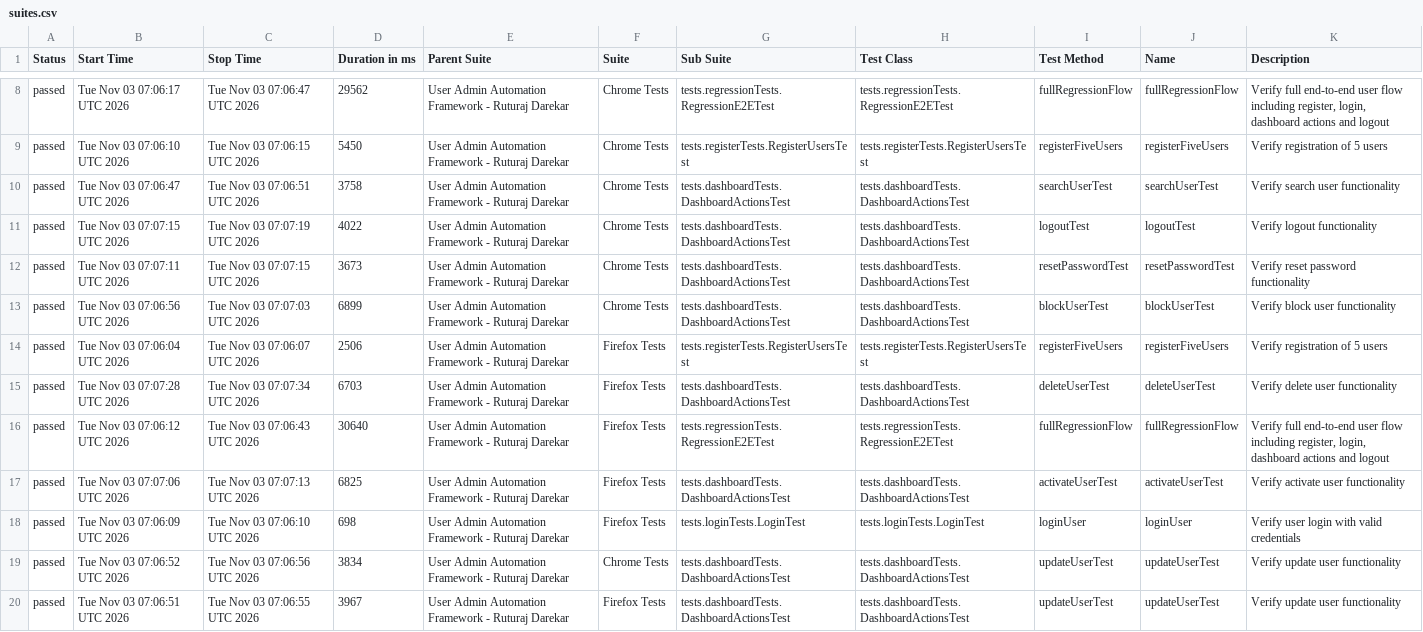
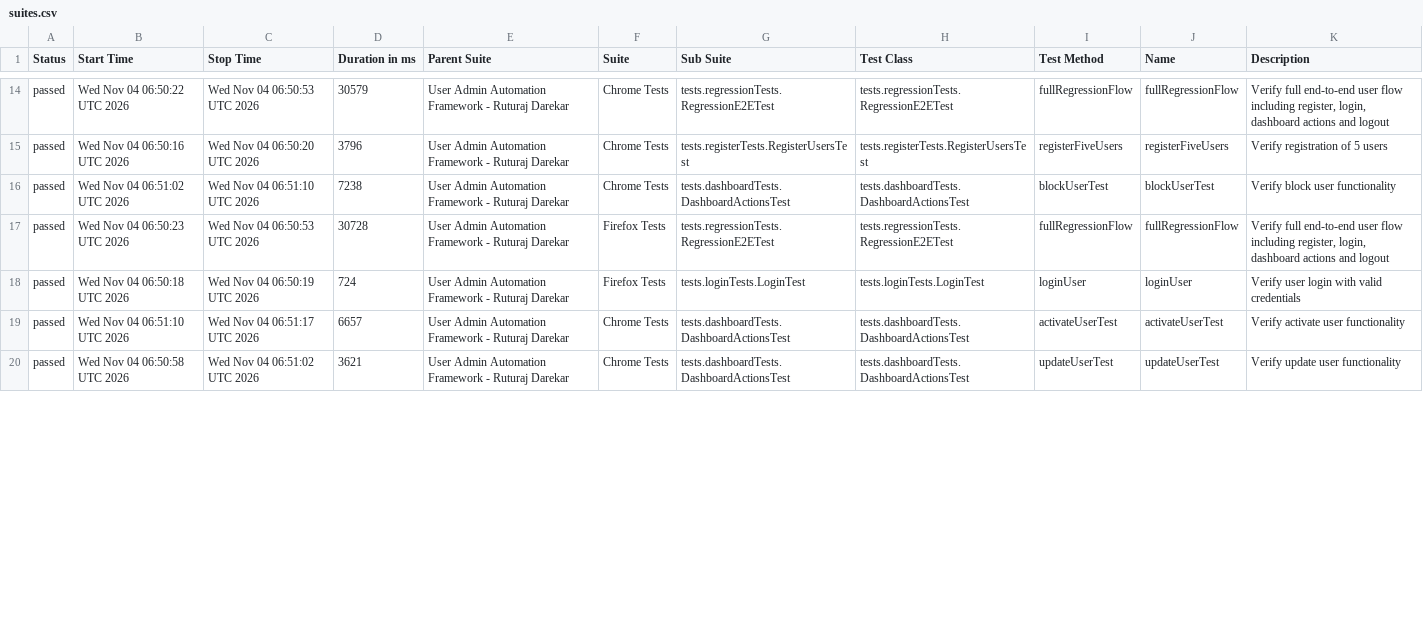
Before and after one commit to Ruturaj0861/user-admin-automation, a CSV file: data/suites.csv, drawn as a sheet; only a part is shown, gaps mark what is left out; removed rows and columns are numbered as before the commit, all else as after; the diff covers the shown part only; the diff names each change by its address in the sheet, - before the commit and + after, or states it on an @@ line.

```diff
--- a/data/suites.csv
+++ b/data/suites.csv
-B14 (Start Time): Tue Nov 03 07:06:17 UTC 2026
+B14 (Start Time): Wed Nov 04 06:50:22 UTC 2026
-C14 (Stop Time): Tue Nov 03 07:06:47 UTC 2026
+C14 (Stop Time): Wed Nov 04 06:50:53 UTC 2026
-D14 (Duration in ms): 29562
+D14 (Duration in ms): 30579
-B15 (Start Time): Tue Nov 03 07:06:10 UTC 2026
+B15 (Start Time): Wed Nov 04 06:50:16 UTC 2026
-C15 (Stop Time): Tue Nov 03 07:06:15 UTC 2026
+C15 (Stop Time): Wed Nov 04 06:50:20 UTC 2026
-D15 (Duration in ms): 5450
+D15 (Duration in ms): 3796
-row 10: passed | Tue Nov 03 07:06:47 UTC 2026 | Tue Nov 03 07:06:51 UTC 2026 | 3758 | User Admin Automation Framework - Ruturaj Darekar | Chrome Tests | tests.dashboardTests.DashboardActionsTest | tests.dashboardTests.DashboardActionsTest | searchUserTest | searchUserTest | Verify search user functionality
-row 11: passed | Tue Nov 03 07:07:15 UTC 2026 | Tue Nov 03 07:07:19 UTC 2026 | 4022 | User Admin Automation Framework - Ruturaj Darekar | Chrome Tests | tests.dashboardTests.DashboardActionsTest | tests.dashboardTests.DashboardActionsTest | logoutTest | logoutTest | Verify logout functionality
-row 12: passed | Tue Nov 03 07:07:11 UTC 2026 | Tue Nov 03 07:07:15 UTC 2026 | 3673 | User Admin Automation Framework - Ruturaj Darekar | Chrome Tests | tests.dashboardTests.DashboardActionsTest | tests.dashboardTests.DashboardActionsTest | resetPasswordTest | resetPasswordTest | Verify reset password functionality
-B16 (Start Time): Tue Nov 03 07:06:56 UTC 2026
+B16 (Start Time): Wed Nov 04 06:51:02 UTC 2026
-C16 (Stop Time): Tue Nov 03 07:07:03 UTC 2026
+C16 (Stop Time): Wed Nov 04 06:51:10 UTC 2026
-D16 (Duration in ms): 6899
+D16 (Duration in ms): 7238
-row 14: passed | Tue Nov 03 07:06:04 UTC 2026 | Tue Nov 03 07:06:07 UTC 2026 | 2506 | User Admin Automation Framework - Ruturaj Darekar | Firefox Tests | tests.registerTests.RegisterUsersTest | tests.registerTests.RegisterUsersTest | registerFiveUsers | registerFiveUsers | Verify registration of 5 users
-row 15: passed | Tue Nov 03 07:07:28 UTC 2026 | Tue Nov 03 07:07:34 UTC 2026 | 6703 | User Admin Automation Framework - Ruturaj Darekar | Firefox Tests | tests.dashboardTests.DashboardActionsTest | tests.dashboardTests.DashboardActionsTest | deleteUserTest | deleteUserTest | Verify delete user functionality
-B17 (Start Time): Tue Nov 03 07:06:12 UTC 2026
+B17 (Start Time): Wed Nov 04 06:50:23 UTC 2026
-C17 (Stop Time): Tue Nov 03 07:06:43 UTC 2026
+C17 (Stop Time): Wed Nov 04 06:50:53 UTC 2026
-D17 (Duration in ms): 30640
+D17 (Duration in ms): 30728
-row 17: passed | Tue Nov 03 07:07:06 UTC 2026 | Tue Nov 03 07:07:13 UTC 2026 | 6825 | User Admin Automation Framework - Ruturaj Darekar | Firefox Tests | tests.dashboardTests.DashboardActionsTest | tests.dashboardTests.DashboardActionsTest | activateUserTest | activateUserTest | Verify activate user functionality
-B18 (Start Time): Tue Nov 03 07:06:09 UTC 2026
+B18 (Start Time): Wed Nov 04 06:50:18 UTC 2026
-C18 (Stop Time): Tue Nov 03 07:06:10 UTC 2026
+C18 (Stop Time): Wed Nov 04 06:50:19 UTC 2026
-D18 (Duration in ms): 698
+D18 (Duration in ms): 724
-B19 (Start Time): Tue Nov 03 07:06:52 UTC 2026
+B19 (Start Time): Wed Nov 04 06:51:10 UTC 2026
-C19 (Stop Time): Tue Nov 03 07:06:56 UTC 2026
+C19 (Stop Time): Wed Nov 04 06:51:17 UTC 2026
-D19 (Duration in ms): 3834
+D19 (Duration in ms): 6657
-I19 (Test Method): updateUserTest
+I19 (Test Method): activateUserTest
-J19 (Name): updateUserTest
+J19 (Name): activateUserTest
-K19 (Description): Verify update user functionality
+K19 (Description): Verify activate user functionality
-B20 (Start Time): Tue Nov 03 07:06:51 UTC 2026
+B20 (Start Time): Wed Nov 04 06:50:58 UTC 2026
-C20 (Stop Time): Tue Nov 03 07:06:55 UTC 2026
+C20 (Stop Time): Wed Nov 04 06:51:02 UTC 2026
-D20 (Duration in ms): 3967
+D20 (Duration in ms): 3621
-F20 (Suite): Firefox Tests
+F20 (Suite): Chrome Tests
```
Also changed, not shown: 6 added rows and 32 edited cells elsewhere in this file, 55 other files.
